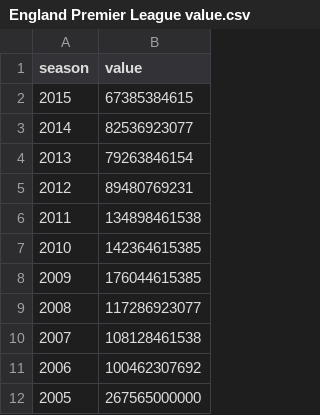
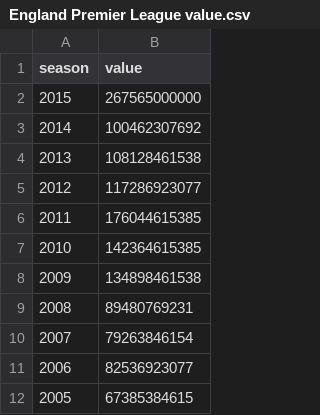
Before and after one commit to 3buson/SportAnalyzr, a CSV file: FileConqueror/csv/league_value/England Premier League value.csv, drawn as a sheet.

```diff
--- a/FileConqueror/csv/league_value/England Premier League value.csv
+++ b/FileConqueror/csv/league_value/England Premier League value.csv
@@ -1,12 +1,12 @@
 season,value
-2015,67385384615
-2014,82536923077
-2013,79263846154
-2012,89480769231
-2011,134898461538
+2015,267565000000
+2014,100462307692
+2013,108128461538
+2012,117286923077
+2011,176044615385
 2010,142364615385
-2009,176044615385
-2008,117286923077
-2007,108128461538
-2006,100462307692
-2005,267565000000
+2009,134898461538
+2008,89480769231
+2007,79263846154
+2006,82536923077
+2005,67385384615
```
Also changed, not shown: FileConqueror/csv/attendance/National Basketball Association attendance.csv, 3 other files.
